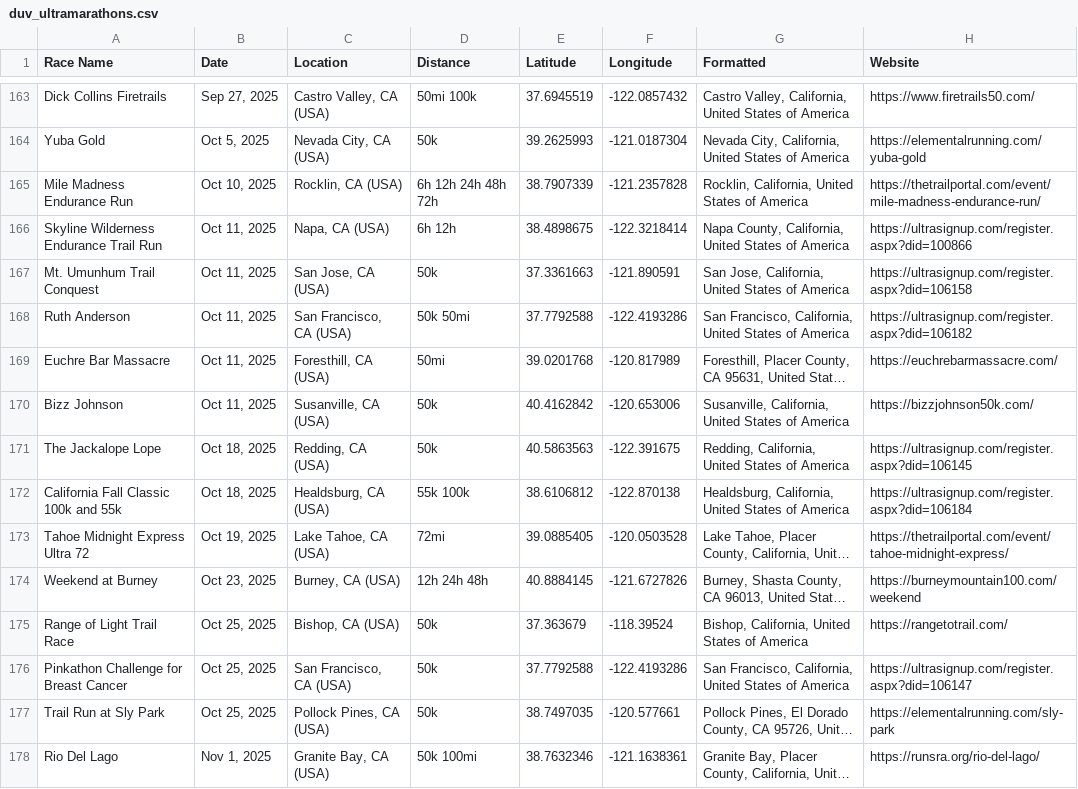
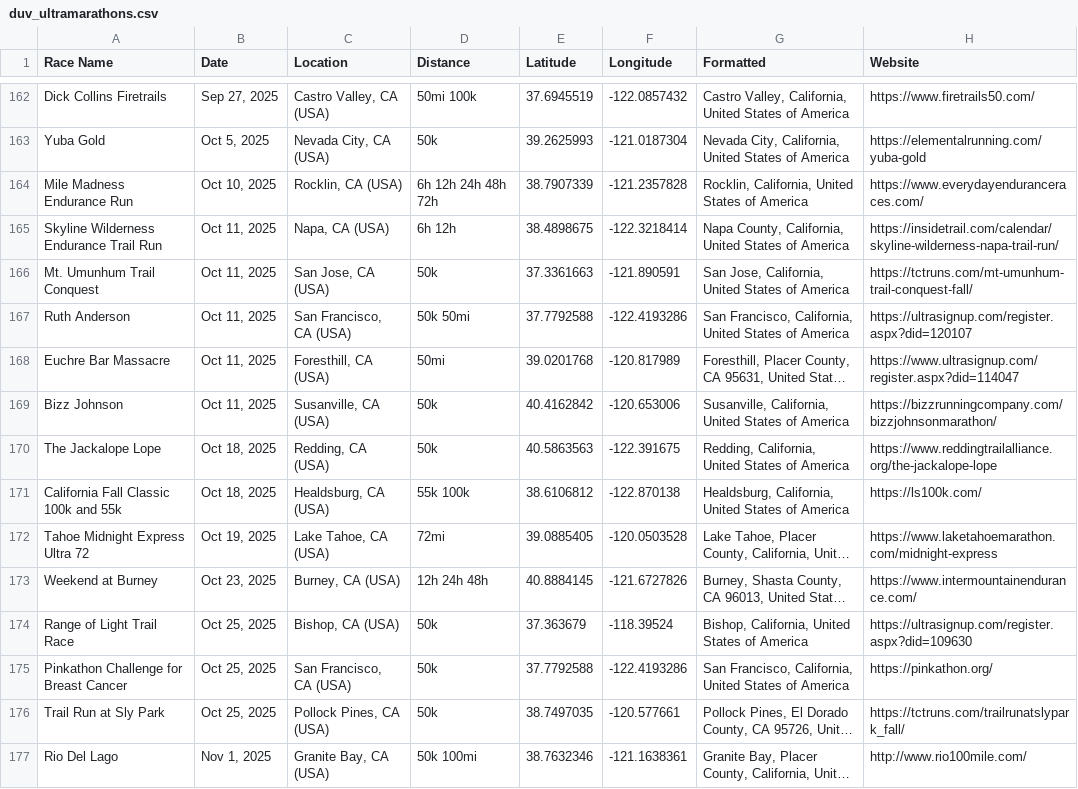
Before and after one commit to emm03/Ultramarathon-Finder, a CSV file: frontend/duv_ultramarathons.csv, drawn as a sheet; only a part is shown, gaps mark what is left out; long unchanged cells end in …; addresses are those after the commit; the diff covers the shown part only; the diff names each change by its address in the sheet, - before the commit and + after, or states it on an @@ line.

```diff
--- a/frontend/duv_ultramarathons.csv
+++ b/frontend/duv_ultramarathons.csv
-H164 (Website): https://thetrailportal.com/event/mile-madness-endurance-run/
+H164 (Website): https://www.everydayenduranceraces.com/
-H165 (Website): https://ultrasignup.com/register.aspx?did=100866
+H165 (Website): https://insidetrail.com/calendar/skyline-wilderness-napa-trail-run/
-H166 (Website): https://ultrasignup.com/register.aspx?did=106158
+H166 (Website): https://tctruns.com/mt-umunhum-trail-conquest-fall/
-H167 (Website): https://ultrasignup.com/register.aspx?did=106182
+H167 (Website): https://ultrasignup.com/register.aspx?did=120107
-H168 (Website): https://euchrebarmassacre.com/
+H168 (Website): https://www.ultrasignup.com/register.aspx?did=114047
-H169 (Website): https://bizzjohnson50k.com/
+H169 (Website): https://bizzrunningcompany.com/bizzjohnsonmarathon/
-H170 (Website): https://ultrasignup.com/register.aspx?did=106145
+H170 (Website): https://www.reddingtrailalliance.org/the-jackalope-lope
-H171 (Website): https://ultrasignup.com/register.aspx?did=106184
+H171 (Website): https://ls100k.com/
-H172 (Website): https://thetrailportal.com/event/tahoe-midnight-express/
+H172 (Website): https://www.laketahoemarathon.com/midnight-express
-H173 (Website): https://burneymountain100.com/weekend
+H173 (Website): https://www.intermountainendurance.com/
-H174 (Website): https://rangetotrail.com/
+H174 (Website): https://ultrasignup.com/register.aspx?did=109630
-H175 (Website): https://ultrasignup.com/register.aspx?did=106147
+H175 (Website): https://pinkathon.org/
-H176 (Website): https://elementalrunning.com/sly-park
+H176 (Website): https://tctruns.com/trailrunatslypark_fall/
-H177 (Website): https://runsra.org/rio-del-lago/
+H177 (Website): http://www.rio100mile.com/
```
Also changed, not shown: 1 removed row and 131 edited cells elsewhere in this file.
